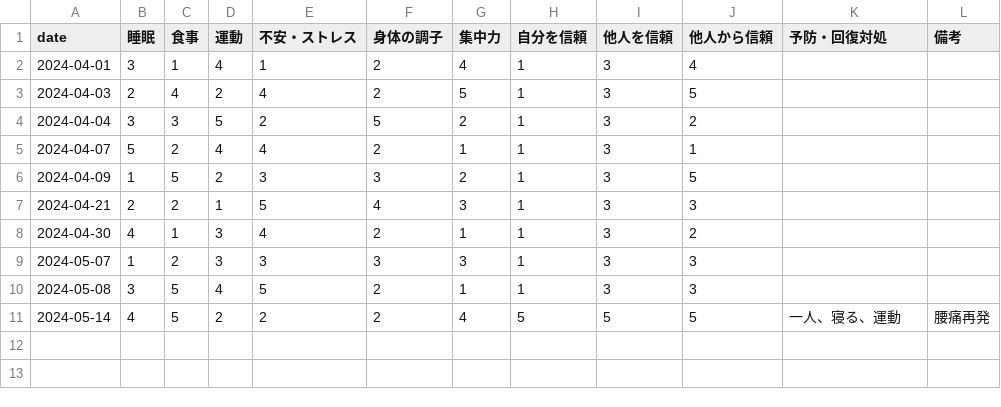
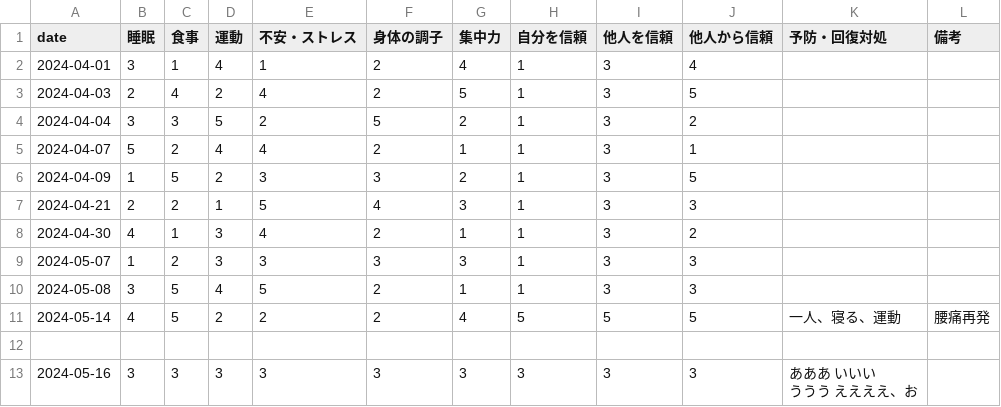
Before and after one commit to mogise/selfcare, a CSV file: data.csv (was test.csv), drawn as a sheet; ↵ is a line break in a cell; the diff names each change by its address in the sheet, - before the commit and + after, or states it on an @@ line.

```diff
--- a/test.csv
+++ b/data.csv
+row 12: (empty)
+row 13: 2024-05-16 | 3 | 3 | 3 | 3 | 3 | 3 | 3 | 3 | 3 | あああ いいい ↵ ううう ええええ、お
```
Also changed, not shown: 4 other files.
